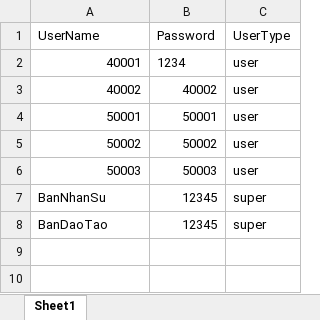
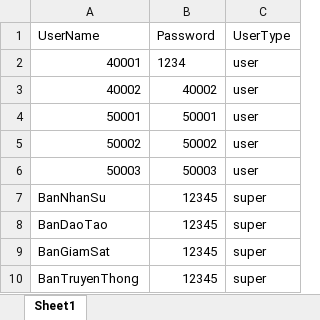
Before and after one commit to Belphegor2801/Hethongquanlylab, an Excel workbook: Hethongquanlylab/wwwroot/data/account.xlsx, sheet Sheet1, drawn as a sheet; values as stored, in another font and other column widths than the file's, no borders; the diff names each change by its address in the sheet, - before the commit and + after, or states it on an @@ line.

```diff
--- a/Hethongquanlylab/wwwroot/data/account.xlsx (sheet Sheet1)
+++ b/Hethongquanlylab/wwwroot/data/account.xlsx (sheet Sheet1)
+row 9: BanGiamSat | 12345 | super
+row 10: BanTruyenThong | 12345 | super
```
Also changed, not shown: Hethongquanlylab/wwwroot/data/training.xlsx, 6 other files.
